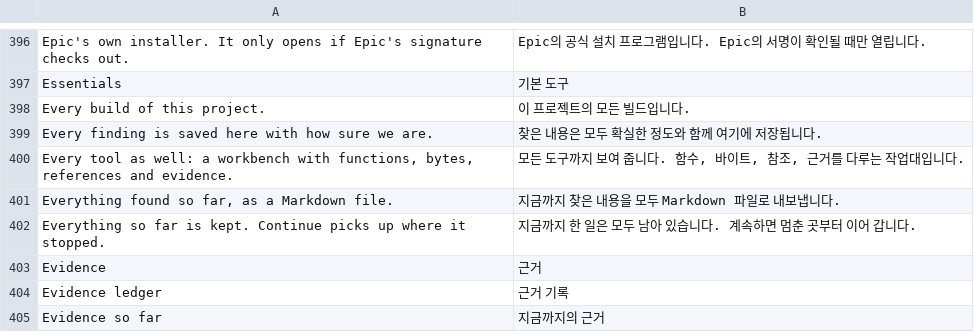
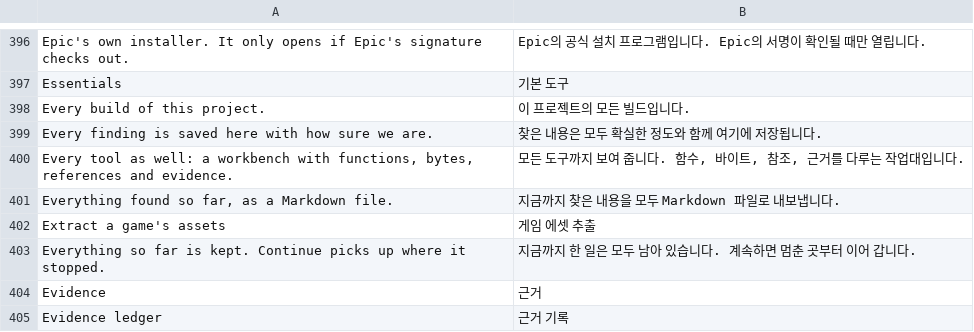
Before and after one commit to wanggit/craft-anything-game, a TSV file: crates/ui-egui/src/i18n/ko.tsv, drawn as a sheet; only a part is shown, gaps mark what is left out; the shorter side is filled out with more unchanged rows; the diff names each change by its address in the sheet, - before the commit and + after, or states it on an @@ line.

```diff
--- a/crates/ui-egui/src/i18n/ko.tsv
+++ b/crates/ui-egui/src/i18n/ko.tsv
+row 402: Extract a game's assets | 게임 에셋 추출
```
Also changed, not shown: crates/ui-egui/src/i18n/cs.tsv, crates/ui-egui/src/i18n/de.tsv, 9 other files.
